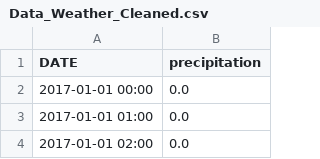
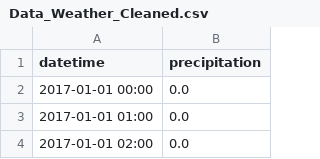
Before and after one commit to angelrps/MasterDataScience_FinalProject, a CSV file: data/Data_Weather_Cleaned.csv, drawn as a sheet; only a part is shown.

Commit message:
Data_Weather_Cleaned.csv_Updated

```diff
--- a/data/Data_Weather_Cleaned.csv
+++ b/data/Data_Weather_Cleaned.csv
@@ -1,2 +1,2 @@
-DATE,precipitation
+datetime,precipitation
 2017-01-01 00:00,0.0
```
